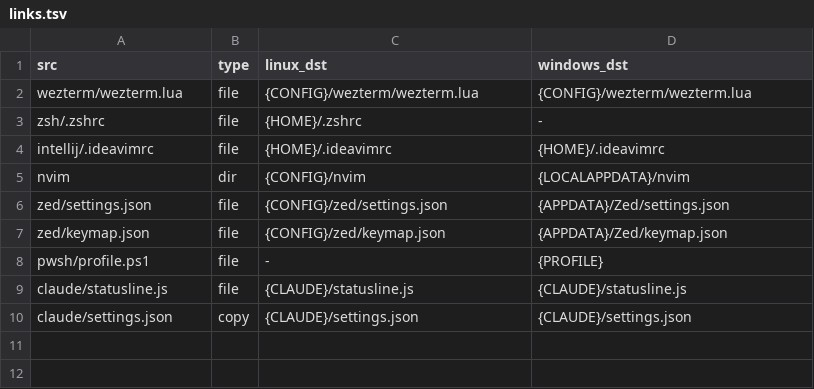
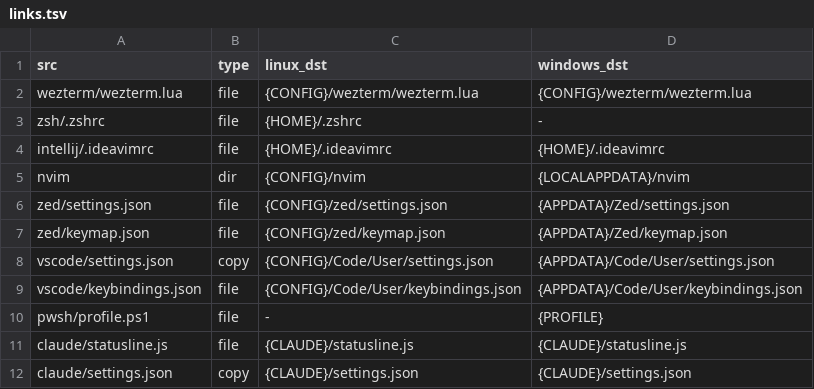
Before and after one commit to pooryam92/dotfiles, a TSV file: setup/links.tsv, drawn as a sheet; the diff names each change by its address in the sheet, - before the commit and + after, or states it on an @@ line.

Commit message:
feat(vscode): add VS Code as the second GUI editor
Vim mode, JetBrains Islands Dark (shared with Zed), the Nerd Font, and the
<leader> namespace ported from .ideavimrc — so the same muscle memory drives
JetBrains, Zed and VS Code (goal #1).

Install is opt-in and lives in its own script, like Zed and the niri session:
apt via Microsoft's repo on Linux, winget user-scope on Windows (scoop's
manifest runs VS Code portable, which would fork the config path from Linux).
Extensions are data in vscode/extensions.txt, read by BOTH installers so the
two OSes can't drift (goal #3).

settings.json is COPIED, not symlinked — VS Code rewrites user settings from
its UI and that file collects machine/work state (mssql profiles, interpreter
paths); this repo is public. keybindings.json stays a live symlink.

Also documents the .md-opens-rendered default and the alt+k collision with the
Claude Code extension.

```diff
--- a/setup/links.tsv
+++ b/setup/links.tsv
+row 8: vscode/settings.json | copy | {CONFIG}/Code/User/settings.json | {APPDATA}/Code/User/settings.json
+row 9: vscode/keybindings.json | file | {CONFIG}/Code/User/keybindings.json | {APPDATA}/Code/User/keybindings.json
```
Also changed, not shown: 9 other files.
